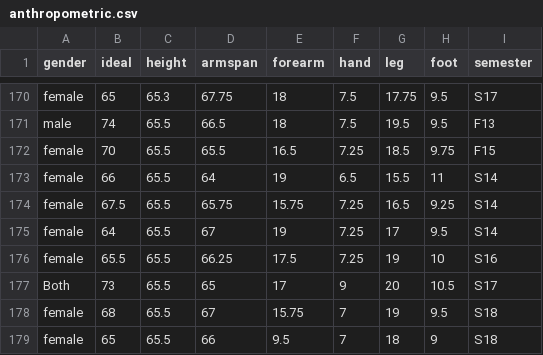
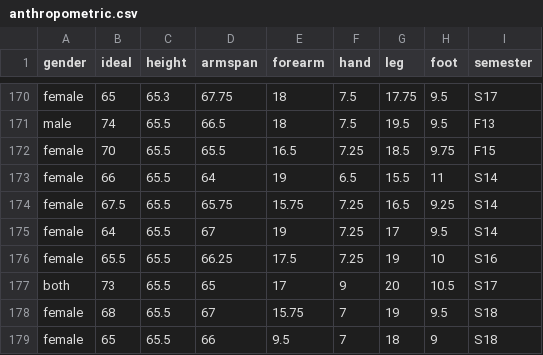
Before and after one commit to STAT-JET-ASU/Datasets, a CSV file: Instructor/anthropometric.csv, drawn as a sheet; only a part is shown, gaps mark what is left out.

Commit message:
Update anthropometric.csv

```diff
--- a/Instructor/anthropometric.csv
+++ b/Instructor/anthropometric.csv
@@ -176,3 +176,3 @@ female,64,65.5,67,19,7.25,17,9.5,S14
 female,65.5,65.5,66.25,17.5,7.25,19,10,S16
-Both,73,65.5,65,17,9,20,10.5,S17
+both,73,65.5,65,17,9,20,10.5,S17
 female,68,65.5,67,15.75,7,19,9.5,S18
```
